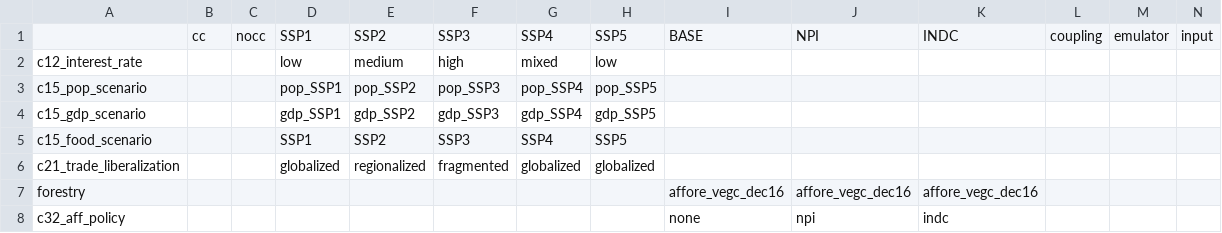
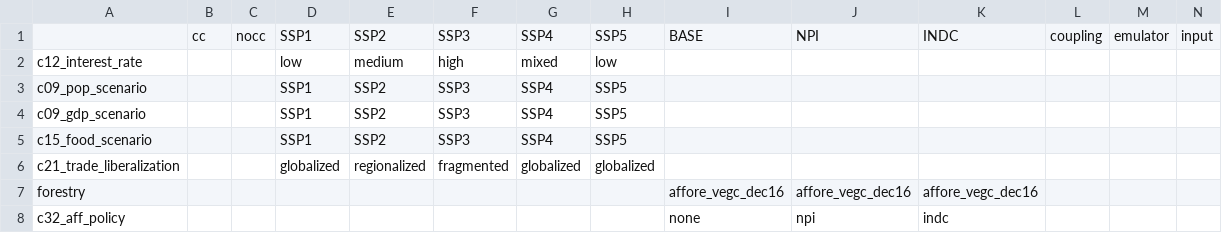
Before and after one commit to magpiemodel/magpie, a CSV file: config/scenario_config.csv, drawn as a sheet; only a part is shown.

Commit message:
updated config/default.cfg changed food structure for staples and livestock to also be active in future years

```diff
--- a/config/scenario_config.csv
+++ b/config/scenario_config.csv
@@ -2,4 +2,4 @@
 c12_interest_rate;;;low;medium;high;mixed;low;;;;;;
-c15_pop_scenario;;;pop_SSP1;pop_SSP2;pop_SSP3;pop_SSP4;pop_SSP5;;;;;;
-c15_gdp_scenario;;;gdp_SSP1;gdp_SSP2;gdp_SSP3;gdp_SSP4;gdp_SSP5;;;;;;
+c09_pop_scenario;;;SSP1;SSP2;SSP3;SSP4;SSP5;;;;;;
+c09_gdp_scenario;;;SSP1;SSP2;SSP3;SSP4;SSP5;;;;;;
 c15_food_scenario;;;SSP1;SSP2;SSP3;SSP4;SSP5;;;;;;
```
Also changed, not shown: 9 other files.
